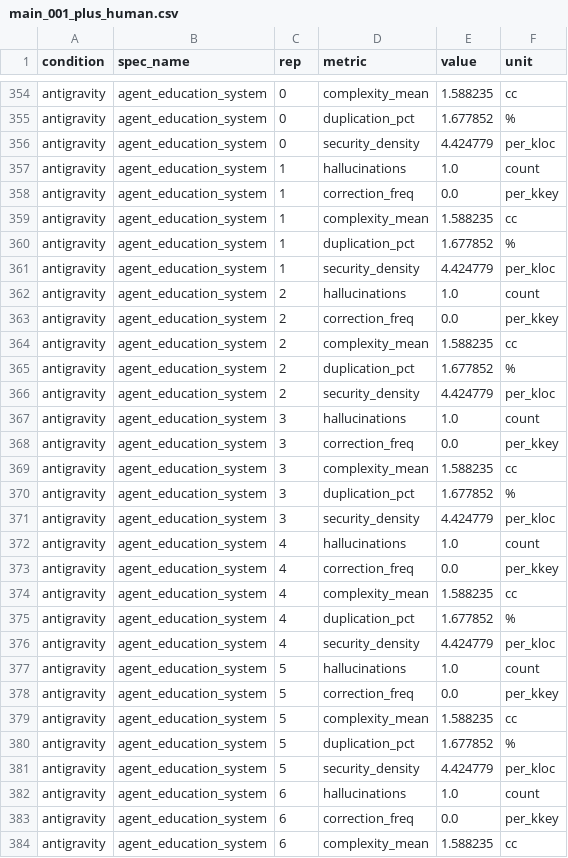
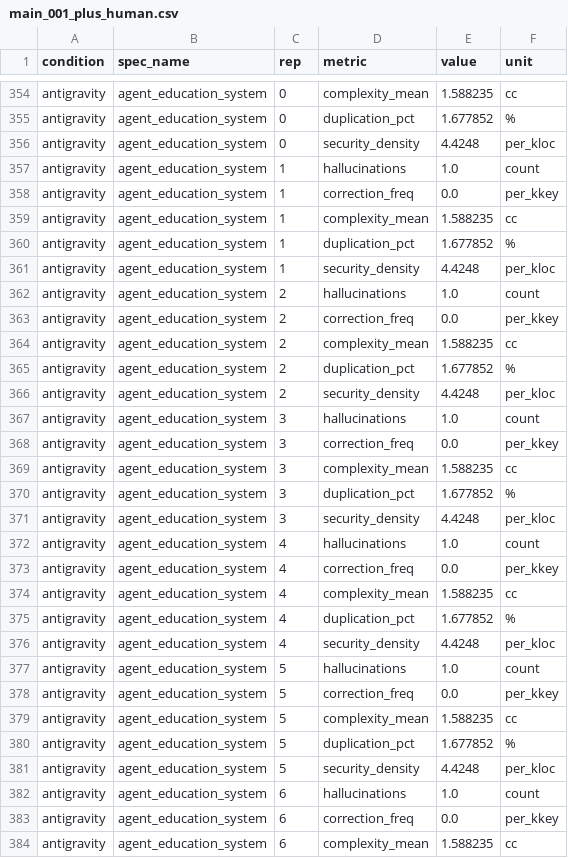
Before and after one commit to dominicrume/ai-code-quality-auditor, a CSV file: data/reports/main_001_plus_human.csv, drawn as a sheet; only a part is shown, gaps mark what is left out; the diff covers the shown part only.

```diff
--- a/data/reports/main_001_plus_human.csv
+++ b/data/reports/main_001_plus_human.csv
@@ -355,3 +355,3 @@ antigravity,agent_education_system,0,complexity_mean,1.588235,cc
 antigravity,agent_education_system,0,duplication_pct,1.677852,%
-antigravity,agent_education_system,0,security_density,4.424779,per_kloc
+antigravity,agent_education_system,0,security_density,4.4248,per_kloc
 antigravity,agent_education_system,1,hallucinations,1.0,count
@@ -360,3 +360,3 @@ antigravity,agent_education_system,1,complexity_mean,1.588235,cc
 antigravity,agent_education_system,1,duplication_pct,1.677852,%
-antigravity,agent_education_system,1,security_density,4.424779,per_kloc
+antigravity,agent_education_system,1,security_density,4.4248,per_kloc
 antigravity,agent_education_system,2,hallucinations,1.0,count
@@ -365,3 +365,3 @@ antigravity,agent_education_system,2,complexity_mean,1.588235,cc
 antigravity,agent_education_system,2,duplication_pct,1.677852,%
-antigravity,agent_education_system,2,security_density,4.424779,per_kloc
+antigravity,agent_education_system,2,security_density,4.4248,per_kloc
 antigravity,agent_education_system,3,hallucinations,1.0,count
@@ -370,3 +370,3 @@ antigravity,agent_education_system,3,complexity_mean,1.588235,cc
 antigravity,agent_education_system,3,duplication_pct,1.677852,%
-antigravity,agent_education_system,3,security_density,4.424779,per_kloc
+antigravity,agent_education_system,3,security_density,4.4248,per_kloc
 antigravity,agent_education_system,4,hallucinations,1.0,count
@@ -375,3 +375,3 @@ antigravity,agent_education_system,4,complexity_mean,1.588235,cc
 antigravity,agent_education_system,4,duplication_pct,1.677852,%
-antigravity,agent_education_system,4,security_density,4.424779,per_kloc
+antigravity,agent_education_system,4,security_density,4.4248,per_kloc
 antigravity,agent_education_system,5,hallucinations,1.0,count
@@ -380,3 +380,3 @@ antigravity,agent_education_system,5,complexity_mean,1.588235,cc
 antigravity,agent_education_system,5,duplication_pct,1.677852,%
-antigravity,agent_education_system,5,security_density,4.424779,per_kloc
+antigravity,agent_education_system,5,security_density,4.4248,per_kloc
 antigravity,agent_education_system,6,hallucinations,1.0,count
```
Also changed, not shown: 41 edited cells elsewhere in this file, 2 other files.
